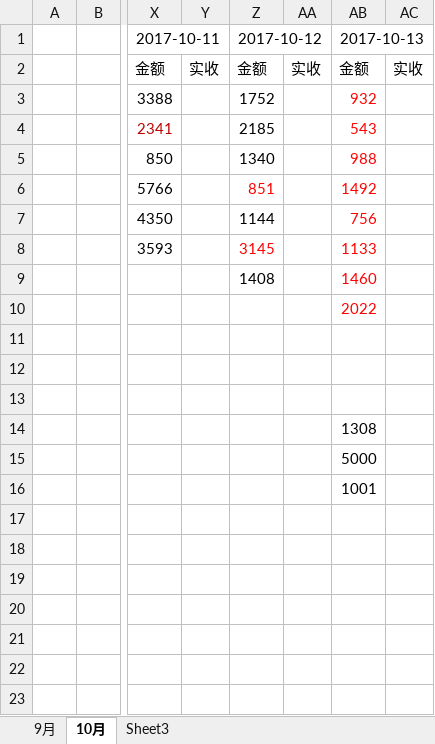
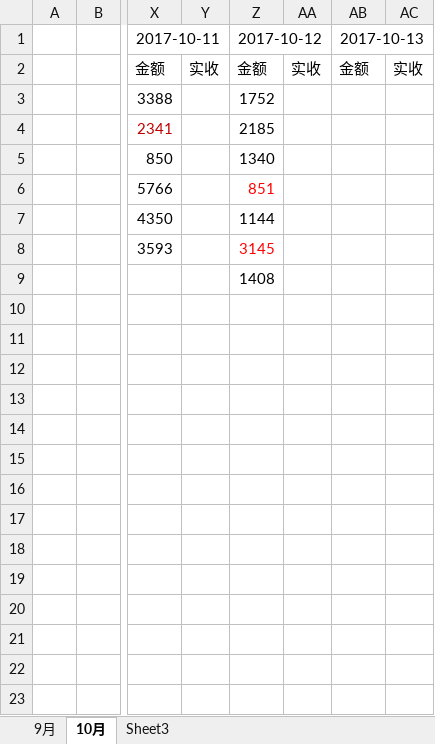
Before and after one commit to roadstoneydd/ydd, an Excel workbook: 财务/财务对账表.xlsx, sheet 10月, drawn as a sheet; only a part is shown, gaps mark what is left out; values as stored, in another font and other column widths than the file's, no borders; the diff names each change by its address in the sheet, - before the commit and + after, or states it on an @@ line.

```diff
--- a/财务/财务对账表.xlsx (sheet 10月)
+++ b/财务/财务对账表.xlsx (sheet 10月)
-AB3: 932
+AB3: (empty)
-AB4: 543
+AB4: (empty)
-AB5: 988
+AB5: (empty)
-AB6: 1492
+AB6: (empty)
-AB7: 756
+AB7: (empty)
-AB8: 1133
+AB8: (empty)
-AB9: 1460
+AB9: (empty)
-AB10: 2022
+AB10: (empty)
-AB14: 1308
+AB14: (empty)
-AB15: 5000
+AB15: (empty)
-AB16: 1001
+AB16: (empty)
```
Also changed, not shown: 1 other file.
